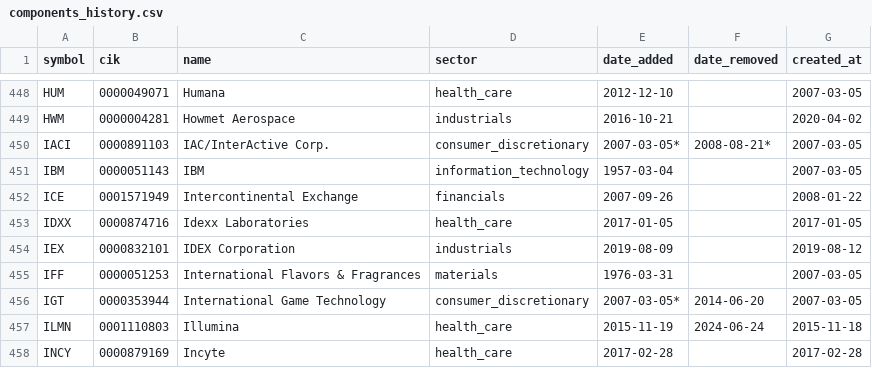
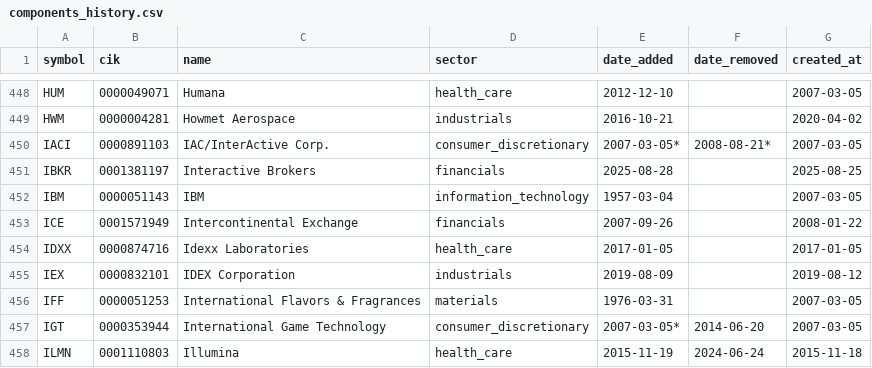
Before and after one commit to lawcal/sp500-components-history, a CSV file: data/components_history.csv, drawn as a sheet; only a part is shown, gaps mark what is left out; the shorter side is filled out with more unchanged rows; the diff names each change by its address in the sheet, - before the commit and + after, or states it on an @@ line.

```diff
--- a/data/components_history.csv
+++ b/data/components_history.csv
+row 451: IBKR | 0001381197 | Interactive Brokers | financials | 2025-08-28 |  | 2025-08-25
```
Also changed, not shown: 1 other file.
